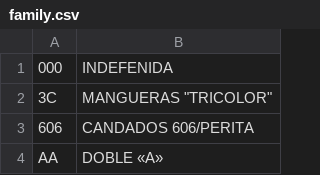
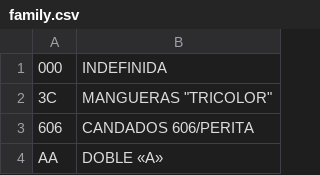
Before and after one commit to jobiols/odoo-addons, a CSV file: product_autoload/data/live_data/family.csv, drawn as a sheet; only a part is shown.

```diff
--- a/product_autoload/data/live_data/family.csv
+++ b/product_autoload/data/live_data/family.csv
@@ -1,2 +1,2 @@
-000,INDEFENIDA
+000,INDEFINIDA
 3C,MANGUERAS "TRICOLOR"
```
Also changed, not shown: product_autoload/data/live_data/item.csv, product_autoload/data/live_data/productcode.csv, 2 other files.
